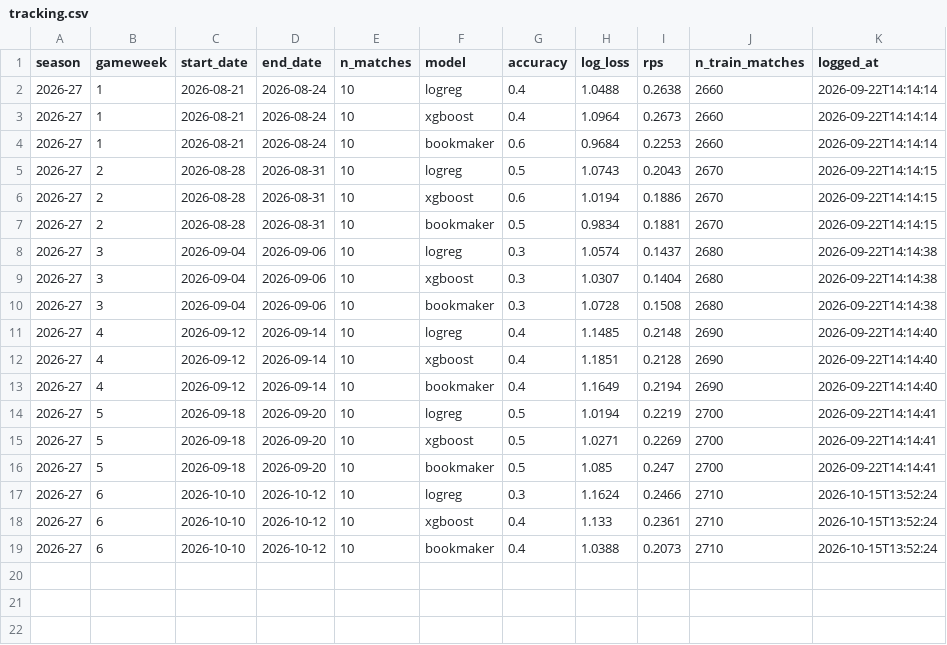
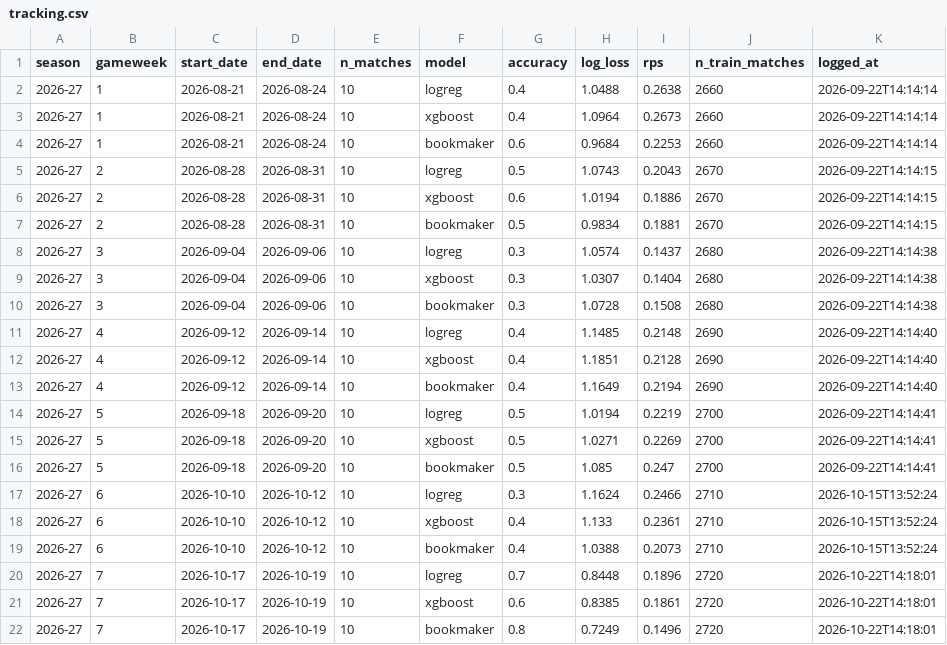
Before and after one commit to rizwanbinaseef/PL-Model-26-27, a CSV file: data/tracking.csv, drawn as a sheet; the diff names each change by its address in the sheet, - before the commit and + after, or states it on an @@ line.

```diff
--- a/data/tracking.csv
+++ b/data/tracking.csv
+row 20: 2026-27 | 7 | 2026-10-17 | 2026-10-19 | 10 | logreg | 0.7 | 0.8448 | 0.1896 | 2720 | 2026-10-22T14:18:01
+row 21: 2026-27 | 7 | 2026-10-17 | 2026-10-19 | 10 | xgboost | 0.6 | 0.8385 | 0.1861 | 2720 | 2026-10-22T14:18:01
+row 22: 2026-27 | 7 | 2026-10-17 | 2026-10-19 | 10 | bookmaker | 0.8 | 0.7249 | 0.1496 | 2720 | 2026-10-22T14:18:01
```
Also changed, not shown: data/predictions.csv, 2 other files.
